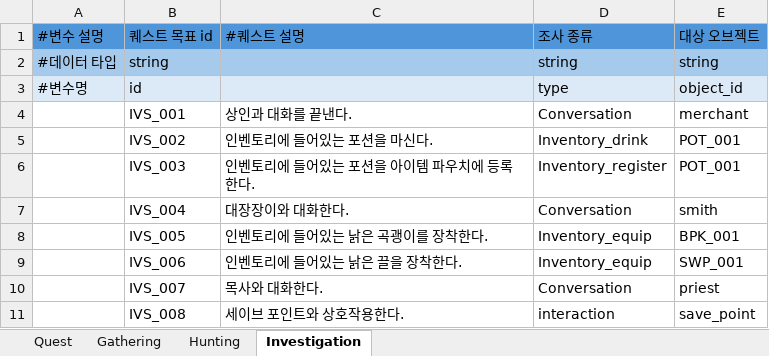
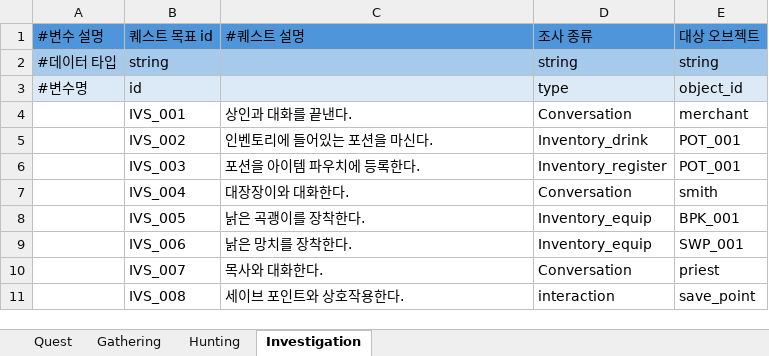
Before and after one commit to villainouskirby/DungeonRPG, an Excel workbook: Assets/JJData/Xlsx/Quest_Info.xlsx, sheet Investigation, drawn as a sheet; values as stored, in another font and other column widths than the file's, no borders; the diff names each change by its address in the sheet, - before the commit and + after, or states it on an @@ line.

```diff
--- a/Assets/JJData/Xlsx/Quest_Info.xlsx (sheet Investigation)
+++ b/Assets/JJData/Xlsx/Quest_Info.xlsx (sheet Investigation)
-C6 (#퀘스트 설명): 인벤토리에 들어있는 포션을 아이템 파우치에 등록한다.
+C6 (#퀘스트 설명): 포션을 아이템 파우치에 등록한다.
-C8 (#퀘스트 설명): 인벤토리에 들어있는 낡은 곡괭이를 장착한다.
+C8 (#퀘스트 설명): 낡은 곡괭이를 장착한다.
-C9 (#퀘스트 설명): 인벤토리에 들어있는 낡은 끌을 장착한다.
+C9 (#퀘스트 설명): 낡은 망치를 장착한다.
```
Also changed, not shown: sheet Quest, sheet Gathering, Assets/JJData/Xlsx/Item_Info.xlsx, 7 other files.
